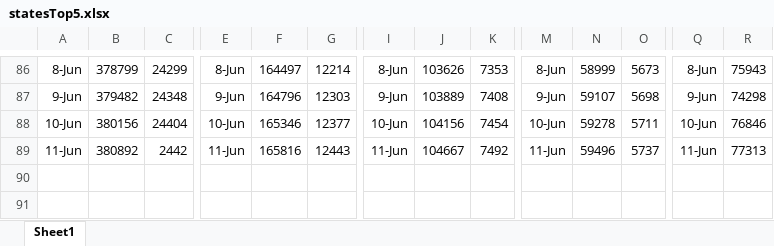
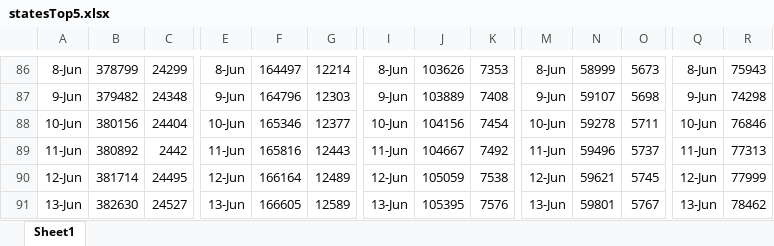
Before and after one commit to coronavirus-2020-data/coronavirus-data, an Excel workbook: statesTop5.xlsx, sheet Sheet1, drawn as a sheet; only a part is shown, gaps mark what is left out; values as stored, in another font and other column widths than the file's, no borders; rows hold the shown columns only; the diff names each change by its address in the sheet, - before the commit and + after, or states it on an @@ line.

```diff
--- a/statesTop5.xlsx (sheet Sheet1)
+++ b/statesTop5.xlsx (sheet Sheet1)
+row 90: 12-Jun | 381714 | 24495 | 12-Jun | 166164 | 12489 | 12-Jun | 105059 | 7538 | 12-Jun | 59621 | 5745 | 12-Jun | 77999
+row 91: 13-Jun | 382630 | 24527 | 13-Jun | 166605 | 12589 | 13-Jun | 105395 | 7576 | 13-Jun | 59801 | 5767 | 13-Jun | 78462
```
Also changed, not shown: county.xlsx, 1 other file.
